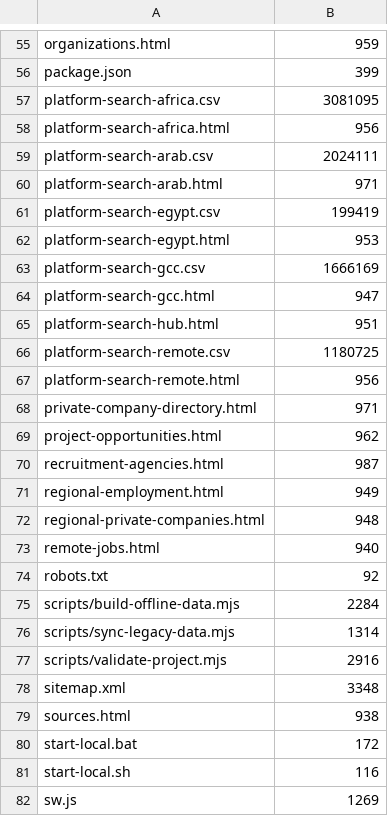
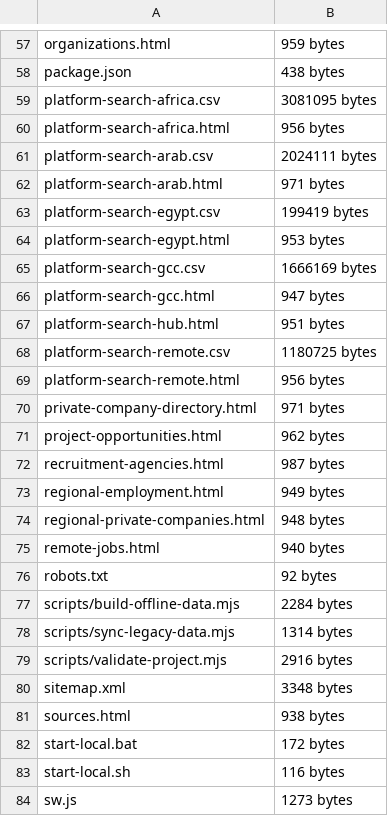
Before and after one commit to MahmoudSalamaaa/Mahmoud-Salama, a TSV file: organizations/FILE_MANIFEST.tsv, drawn as a sheet; only a part is shown, gaps mark what is left out; addresses are those after the commit; the diff covers the shown part only; the diff names each change by its address in the sheet, - before the commit and + after, or states it on an @@ line.

```diff
--- a/organizations/FILE_MANIFEST.tsv
+++ b/organizations/FILE_MANIFEST.tsv
-B57: 959
+B57: 959 bytes
-B58: 399
+B58: 438 bytes
-B59: 3081095
+B59: 3081095 bytes
-B60: 956
+B60: 956 bytes
-B61: 2024111
+B61: 2024111 bytes
-B62: 971
+B62: 971 bytes
-B63: 199419
+B63: 199419 bytes
-B64: 953
+B64: 953 bytes
-B65: 1666169
+B65: 1666169 bytes
-B66: 947
+B66: 947 bytes
-B67: 951
+B67: 951 bytes
-B68: 1180725
+B68: 1180725 bytes
-B69: 956
+B69: 956 bytes
-B70: 971
+B70: 971 bytes
-B71: 962
+B71: 962 bytes
-B72: 987
+B72: 987 bytes
-B73: 949
+B73: 949 bytes
-B74: 948
+B74: 948 bytes
-B75: 940
+B75: 940 bytes
-B76: 92
+B76: 92 bytes
-B77: 2284
+B77: 2284 bytes
-B78: 1314
+B78: 1314 bytes
-B79: 2916
+B79: 2916 bytes
-B80: 3348
+B80: 3348 bytes
-B81: 938
+B81: 938 bytes
-B82: 172
+B82: 172 bytes
-B83: 116
+B83: 116 bytes
-B84: 1269
+B84: 1273 bytes
```
Also changed, not shown: 3 added rows, 1 removed row and 56 edited cells elsewhere in this file, 13 other files.
